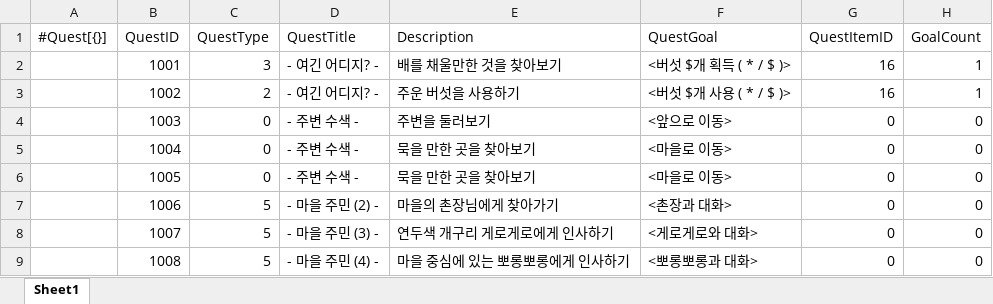
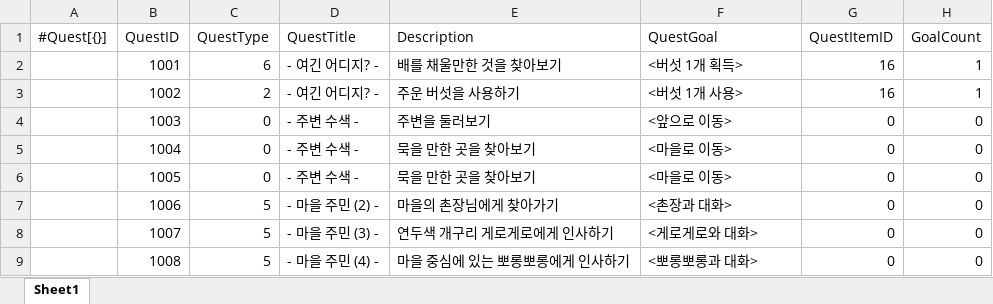
Before and after one commit to gunwonpark/Secret-of-Night, an Excel workbook: excel2json-master/Quest_Data.xlsx, sheet Sheet1, drawn as a sheet; only a part is shown; values as stored, in another font and other column widths than the file's, no cell formats; the diff covers the shown part only; the diff names each change by its address in the sheet, - before the commit and + after, or states it on an @@ line.

```diff
--- a/excel2json-master/Quest_Data.xlsx (sheet Sheet1)
+++ b/excel2json-master/Quest_Data.xlsx (sheet Sheet1)
-C2 (QuestType): 3
+C2 (QuestType): 6
-F2 (QuestGoal): <버섯 $개 획득 ( * / $ )>
+F2 (QuestGoal): <버섯 1개 획득>
-F3 (QuestGoal): <버섯 $개 사용 ( * / $ )>
+F3 (QuestGoal): <버섯 1개 사용>
```
Also changed, not shown: 42 edited cells elsewhere in this sheet, cell formats, excel2json-master/QuestScript_Data.xlsx, 2 other files.
